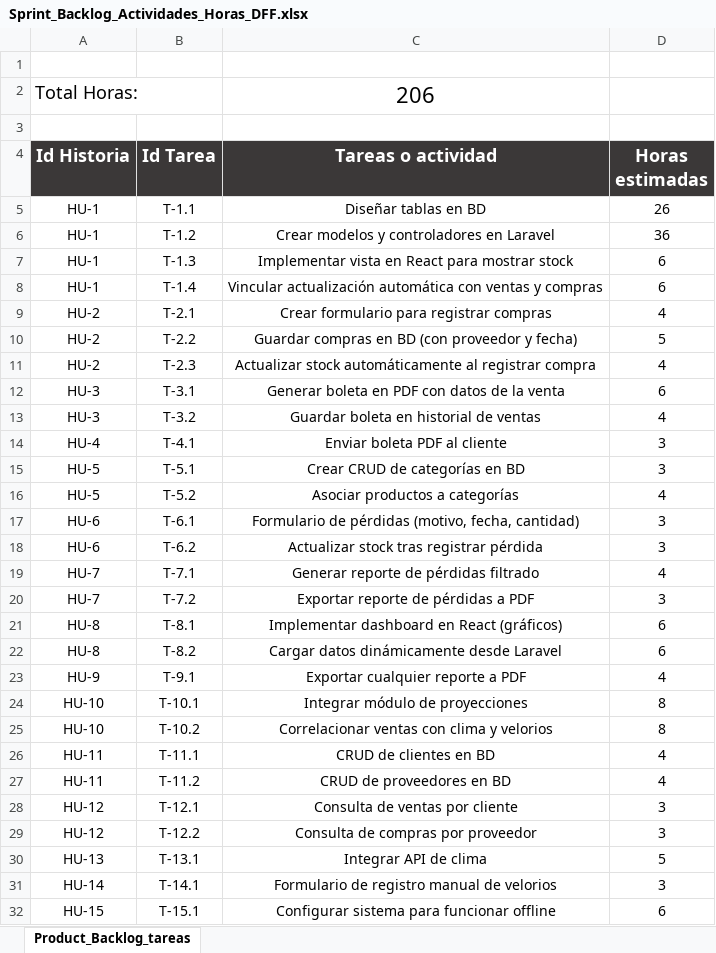
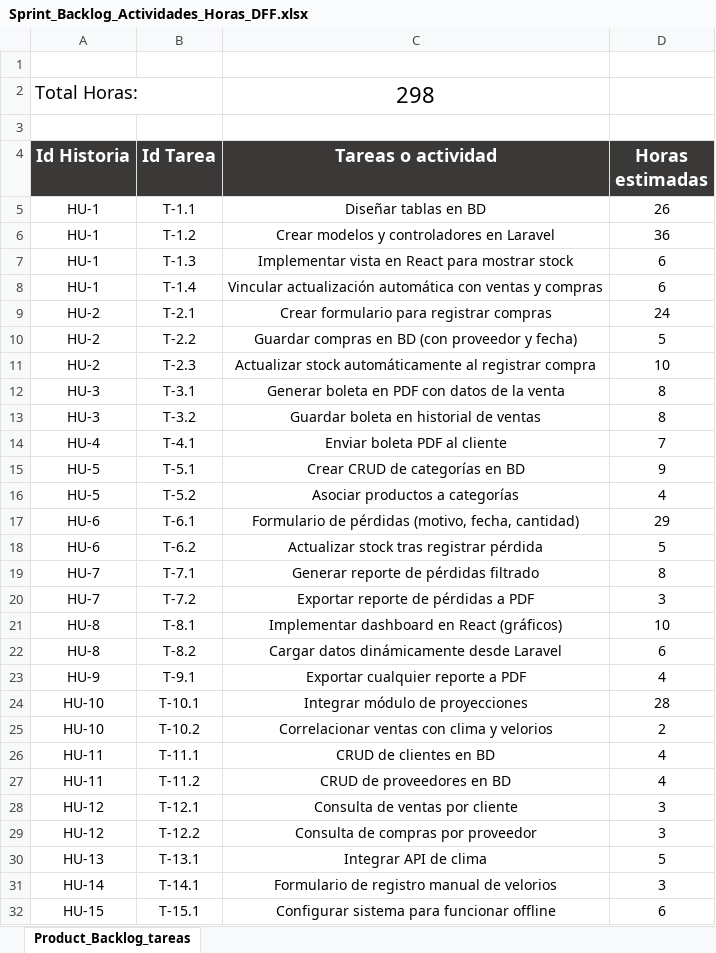
Before and after one commit to JHual6/Capstone_Equipo07_Fase1, an Excel workbook: Equipo07/Fase 2/Evidencias_Proyecto/Evidencias_de_documentacion/Sprint_Backlog_Actividades_Horas_DFF.xlsx, sheet Product_Backlog_tareas, drawn as a sheet; only a part is shown; values as stored, in another font and other column widths than the file's, no borders; the diff names each change by its address in the sheet, - before the commit and + after, or states it on an @@ line.

Commit message:
nota EV02 y sprint 2

```diff
--- a/Equipo07/Fase 2/Evidencias_Proyecto/Evidencias_de_documentacion/Sprint_Backlog_Actividades_Horas_DFF.xlsx (sheet Product_Backlog_tareas)
+++ b/Equipo07/Fase 2/Evidencias_Proyecto/Evidencias_de_documentacion/Sprint_Backlog_Actividades_Horas_DFF.xlsx (sheet Product_Backlog_tareas)
-C2 (Tareas o actividad): 206
+C2 (Tareas o actividad): 298
-D9 (Horas estimadas): 4
+D9 (Horas estimadas): 24
-D11 (Horas estimadas): 4
+D11 (Horas estimadas): 10
-D12 (Horas estimadas): 6
+D12 (Horas estimadas): 8
-D13 (Horas estimadas): 4
+D13 (Horas estimadas): 8
-D14 (Horas estimadas): 3
+D14 (Horas estimadas): 7
-D15 (Horas estimadas): 3
+D15 (Horas estimadas): 9
-D17 (Horas estimadas): 3
+D17 (Horas estimadas): 29
-D18 (Horas estimadas): 3
+D18 (Horas estimadas): 5
-D19 (Horas estimadas): 4
+D19 (Horas estimadas): 8
-D21 (Horas estimadas): 6
+D21 (Horas estimadas): 10
-D24 (Horas estimadas): 8
+D24 (Horas estimadas): 28
-D25 (Horas estimadas): 8
+D25 (Horas estimadas): 2
```
Also changed, not shown: Equipo07/Fase 2/Evidencias_Proyecto/Evidencias_de_documentacion/Product_Backlog_Estimacion_Historias_DFF.xlsx, 8 other files.
